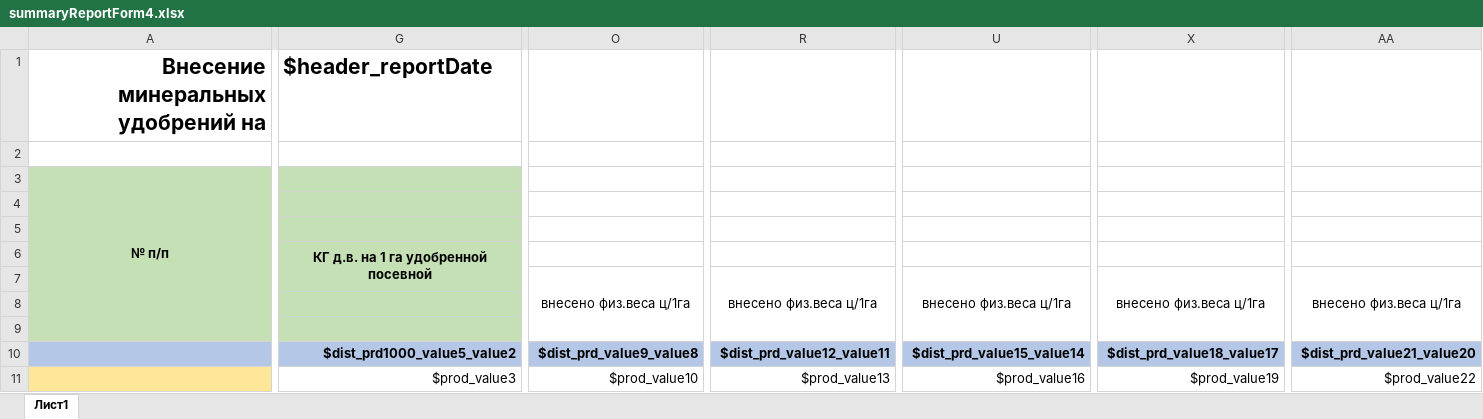
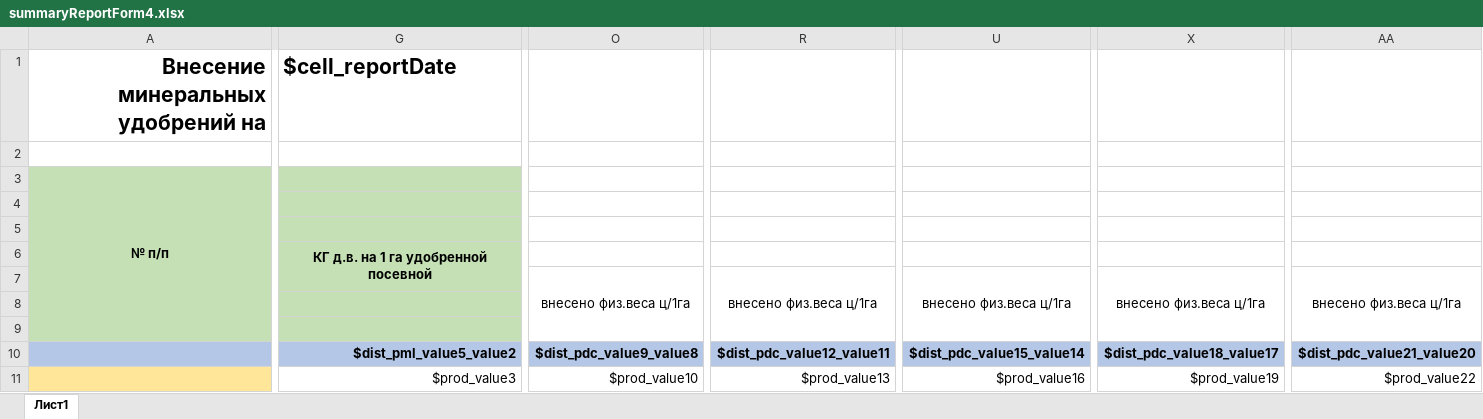
Before and after one commit to SnihMV/apc_ack_int, an Excel workbook: src/main/resources/templates/summaryReportForm4.xlsx, sheet Лист1, drawn as a sheet; only a part is shown, gaps mark what is left out; values as stored, in another font and other column widths than the file's, no borders; the diff covers the shown part only; the diff names each change by its address in the sheet, - before the commit and + after, or states it on an @@ line.

Commit message:
add 5 form

```diff
--- a/src/main/resources/templates/summaryReportForm4.xlsx (sheet Лист1)
+++ b/src/main/resources/templates/summaryReportForm4.xlsx (sheet Лист1)
-G1: $header_reportDate
+G1: $cell_reportDate
-G10: $dist_prd1000_value5_value2
+G10: $dist_pml_value5_value2
-O10: $dist_prd_value9_value8
+O10: $dist_pdc_value9_value8
-R10: $dist_prd_value12_value11
+R10: $dist_pdc_value12_value11
-U10: $dist_prd_value15_value14
+U10: $dist_pdc_value15_value14
-X10: $dist_prd_value18_value17
+X10: $dist_pdc_value18_value17
-AA10: $dist_prd_value21_value20
+AA10: $dist_pdc_value21_value20
```
Also changed, not shown: 91 edited cells elsewhere in this sheet, src/main/resources/templates/summaryReportForm1.xlsx, src/main/resources/templates/summaryReportForm2.xlsx, 4 other files.
